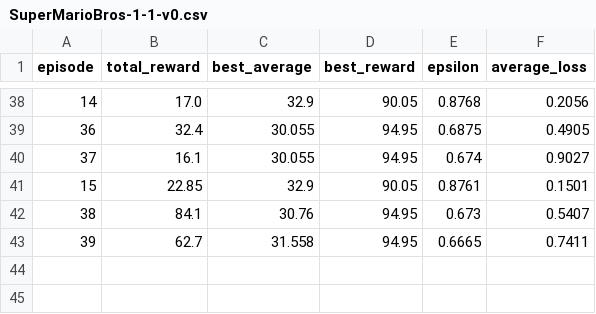
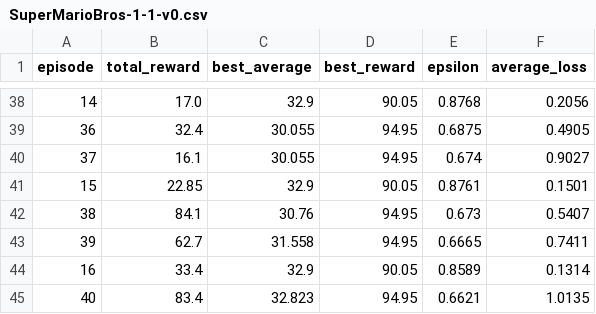
Before and after one commit to YQIU-X/Game-Agent, a CSV file: training_metrics/SuperMarioBros-1-1-v0.csv, drawn as a sheet; only a part is shown, gaps mark what is left out; the diff names each change by its address in the sheet, - before the commit and + after, or states it on an @@ line.

```diff
--- a/training_metrics/SuperMarioBros-1-1-v0.csv
+++ b/training_metrics/SuperMarioBros-1-1-v0.csv
+row 44: 16 | 33.4 | 32.9 | 90.05 | 0.8589 | 0.1314
+row 45: 40 | 83.4 | 32.823 | 94.95 | 0.6621 | 1.0135
```
Also changed, not shown: 1 other file.
